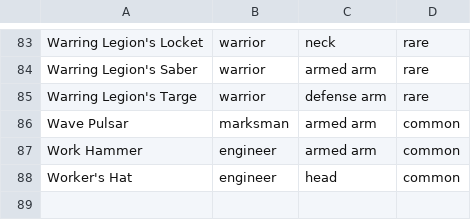
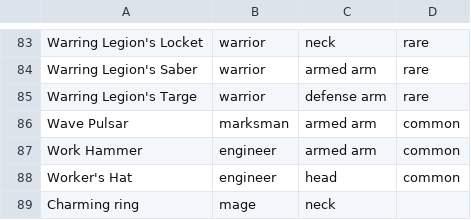
Before and after one commit to guedel/CrystalMaidens, a CSV file: src/DataFixtures/Files/Items.csv, drawn as a sheet; only a part is shown, gaps mark what is left out.

```diff
--- a/src/DataFixtures/Files/Items.csv
+++ b/src/DataFixtures/Files/Items.csv
@@ -88 +88,2 @@
 "Worker's Hat";"engineer";"head";"common";
+"Charming ring";mage;neck;;
```
Also changed, not shown: src/DataFixtures/Files/Maidens.csv, 1 other file.
